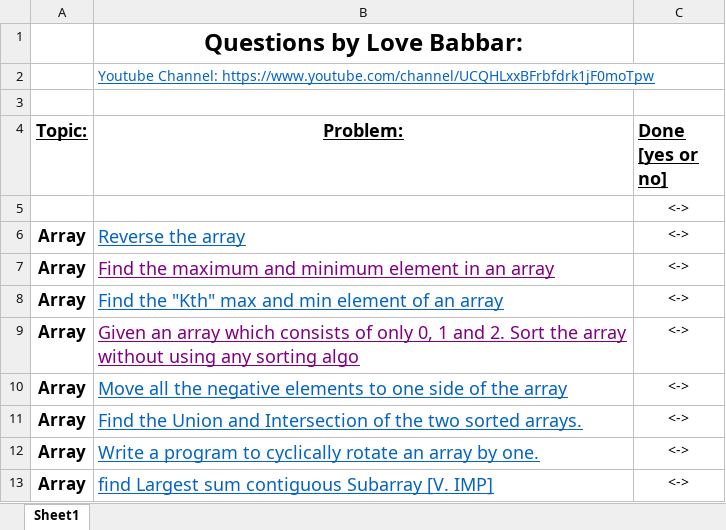
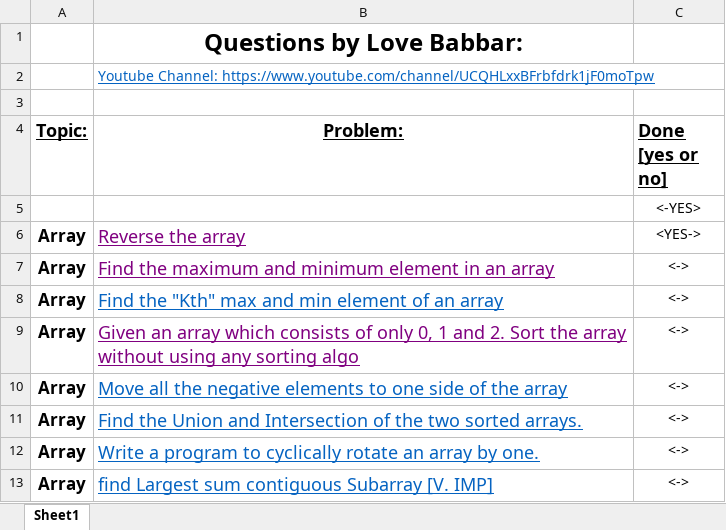
Before and after one commit to MahbubHossainFaisal/Problem-Solving, an Excel workbook: FINAL450.xlsx, sheet Sheet1, drawn as a sheet; only a part is shown; values as stored, in another font and other column widths than the file's, no borders; the diff names each change by its address in the sheet, - before the commit and + after, or states it on an @@ line.

```diff
--- a/FINAL450.xlsx (sheet Sheet1)
+++ b/FINAL450.xlsx (sheet Sheet1)
-C5 (Done [yes or no]): <->
+C5 (Done [yes or no]): <-YES>
-B6 text colour: #0563C1
+B6 text colour: #800080
-C6 (Done [yes or no]): <->
+C6 (Done [yes or no]): <YES->
```
Also changed, not shown: 1 other file.
